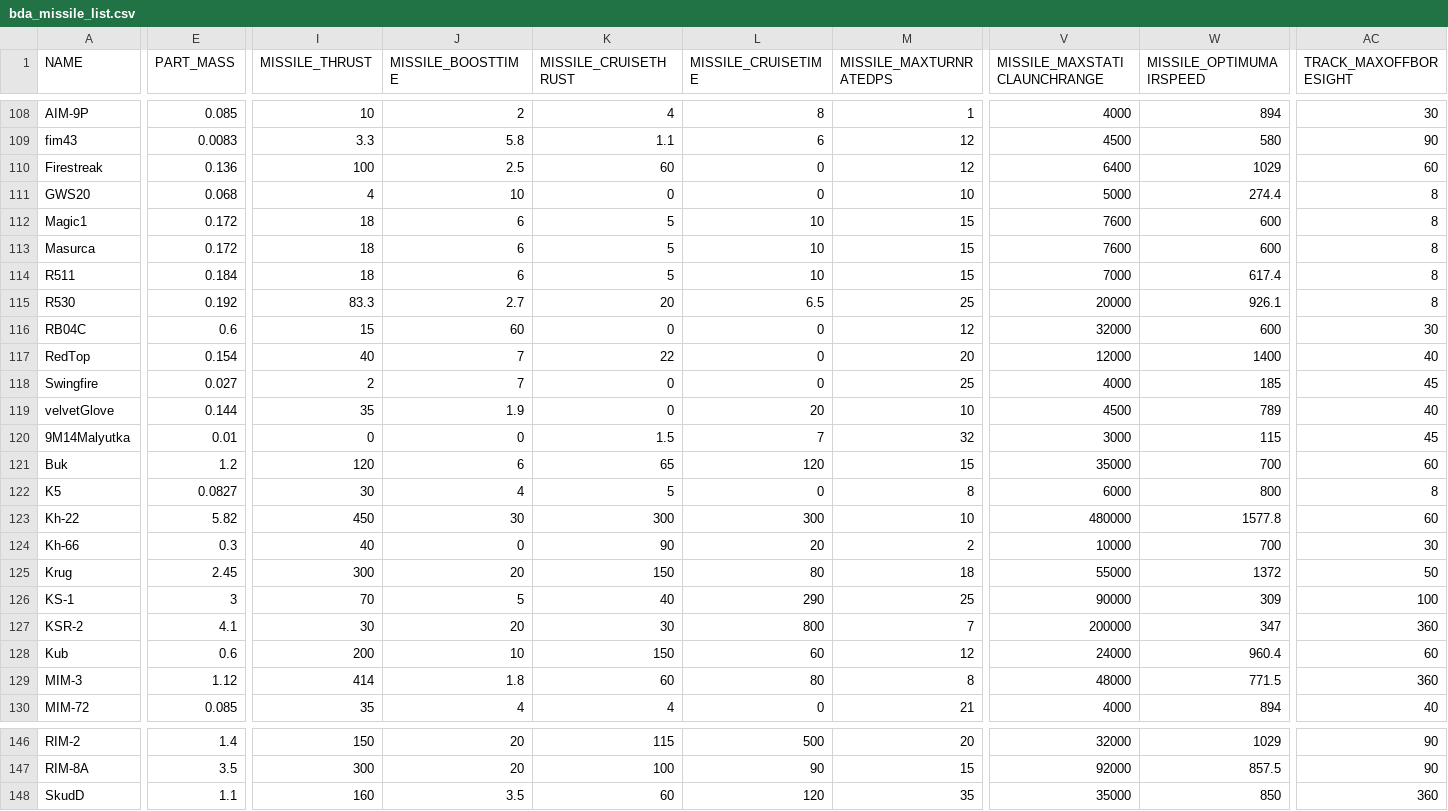
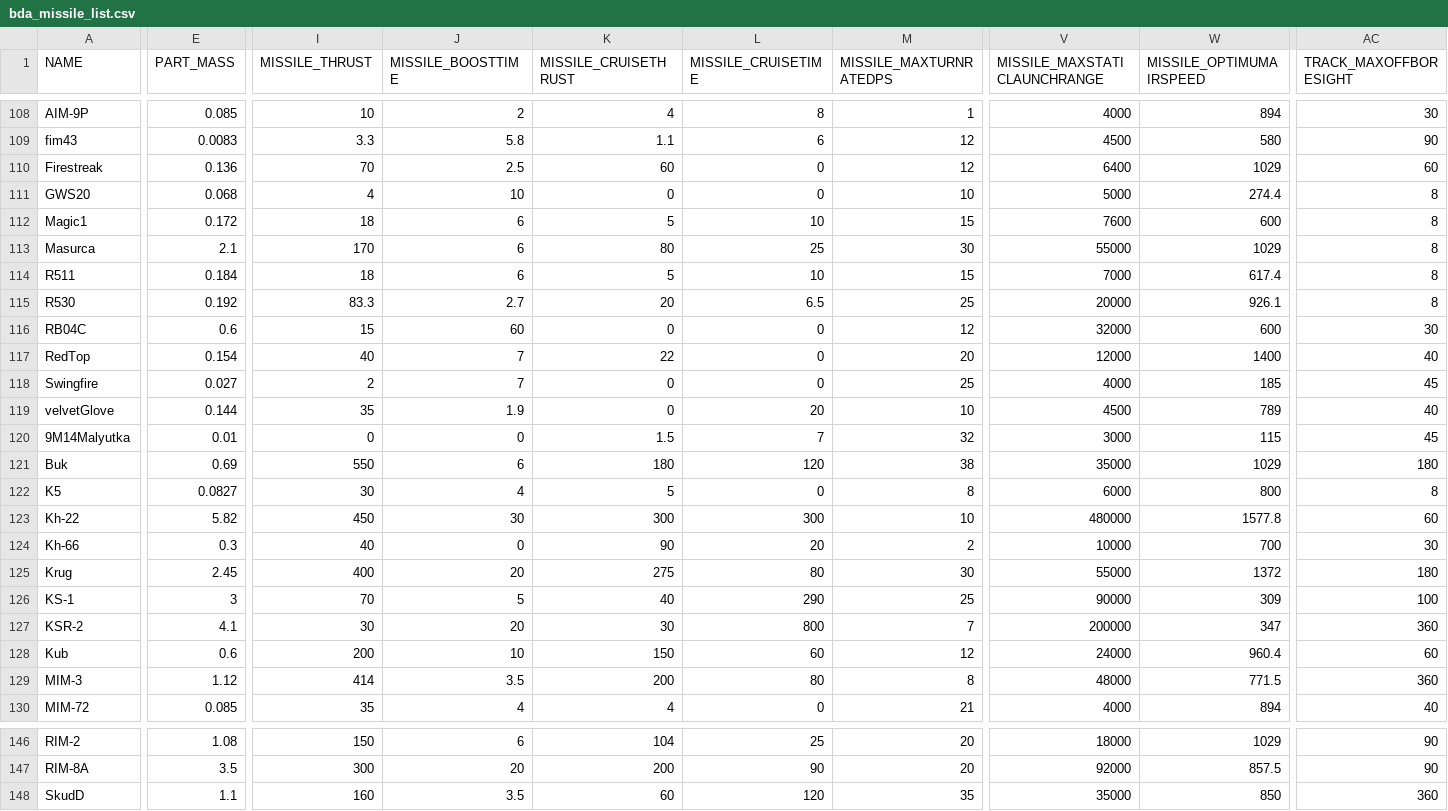
Before and after one commit to Geoplex-Official/KSP-NoU-Modpack, a CSV file: BDArmory/Plugins/PluginData/BDArmory/bda_missile_list.csv, drawn as a sheet; only a part is shown, gaps mark what is left out; the diff covers the shown part only; the diff names each change by its address in the sheet, - before the commit and + after, or states it on an @@ line.

```diff
--- a/BDArmory/Plugins/PluginData/BDArmory/bda_missile_list.csv
+++ b/BDArmory/Plugins/PluginData/BDArmory/bda_missile_list.csv
-I110 (MISSILE_THRUST): 100
+I110 (MISSILE_THRUST): 70
-E113 (PART_MASS): 0.172
+E113 (PART_MASS): 2.1
-I113 (MISSILE_THRUST): 18
+I113 (MISSILE_THRUST): 170
-K113 (MISSILE_CRUISETHRUST): 5
+K113 (MISSILE_CRUISETHRUST): 80
-L113 (MISSILE_CRUISETIME): 10
+L113 (MISSILE_CRUISETIME): 25
-M113 (MISSILE_MAXTURNRATEDPS): 15
+M113 (MISSILE_MAXTURNRATEDPS): 30
-V113 (MISSILE_MAXSTATICLAUNCHRANGE): 7600
+V113 (MISSILE_MAXSTATICLAUNCHRANGE): 55000
-W113 (MISSILE_OPTIMUMAIRSPEED): 600
+W113 (MISSILE_OPTIMUMAIRSPEED): 1029
-E121 (PART_MASS): 1.2
+E121 (PART_MASS): 0.69
-I121 (MISSILE_THRUST): 120
+I121 (MISSILE_THRUST): 550
-K121 (MISSILE_CRUISETHRUST): 65
+K121 (MISSILE_CRUISETHRUST): 180
-M121 (MISSILE_MAXTURNRATEDPS): 15
+M121 (MISSILE_MAXTURNRATEDPS): 38
-W121 (MISSILE_OPTIMUMAIRSPEED): 700
+W121 (MISSILE_OPTIMUMAIRSPEED): 1029
-AC121 (TRACK_MAXOFFBORESIGHT): 60
+AC121 (TRACK_MAXOFFBORESIGHT): 180
-I125 (MISSILE_THRUST): 300
+I125 (MISSILE_THRUST): 400
-K125 (MISSILE_CRUISETHRUST): 150
+K125 (MISSILE_CRUISETHRUST): 275
-M125 (MISSILE_MAXTURNRATEDPS): 18
+M125 (MISSILE_MAXTURNRATEDPS): 30
-AC125 (TRACK_MAXOFFBORESIGHT): 50
+AC125 (TRACK_MAXOFFBORESIGHT): 180
-J129 (MISSILE_BOOSTTIME): 1.8
+J129 (MISSILE_BOOSTTIME): 3.5
-K129 (MISSILE_CRUISETHRUST): 60
+K129 (MISSILE_CRUISETHRUST): 200
-E146 (PART_MASS): 1.4
+E146 (PART_MASS): 1.08
-J146 (MISSILE_BOOSTTIME): 20
+J146 (MISSILE_BOOSTTIME): 6
-K146 (MISSILE_CRUISETHRUST): 115
+K146 (MISSILE_CRUISETHRUST): 104
-L146 (MISSILE_CRUISETIME): 500
+L146 (MISSILE_CRUISETIME): 25
-V146 (MISSILE_MAXSTATICLAUNCHRANGE): 32000
+V146 (MISSILE_MAXSTATICLAUNCHRANGE): 18000
-K147 (MISSILE_CRUISETHRUST): 100
+K147 (MISSILE_CRUISETHRUST): 200
-M147 (MISSILE_MAXTURNRATEDPS): 15
+M147 (MISSILE_MAXTURNRATEDPS): 20
```
Also changed, not shown: 35 edited cells elsewhere in this file, 31 other files.
